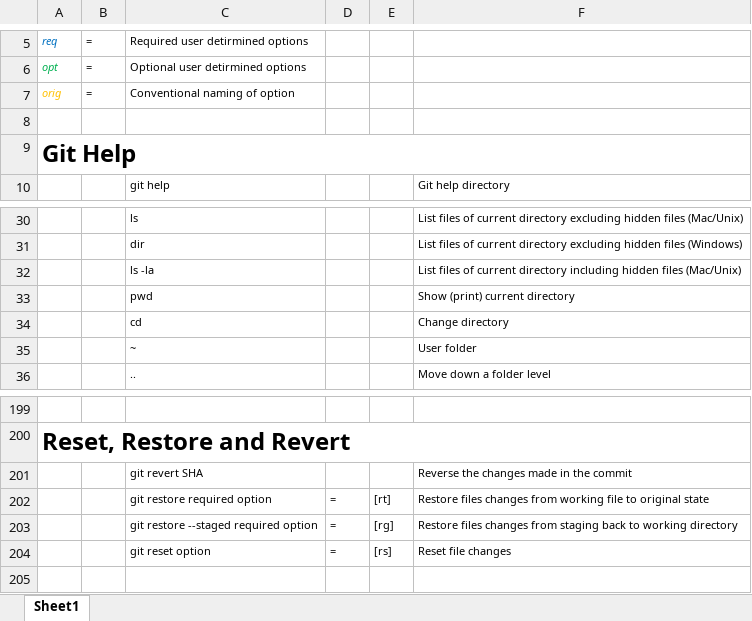
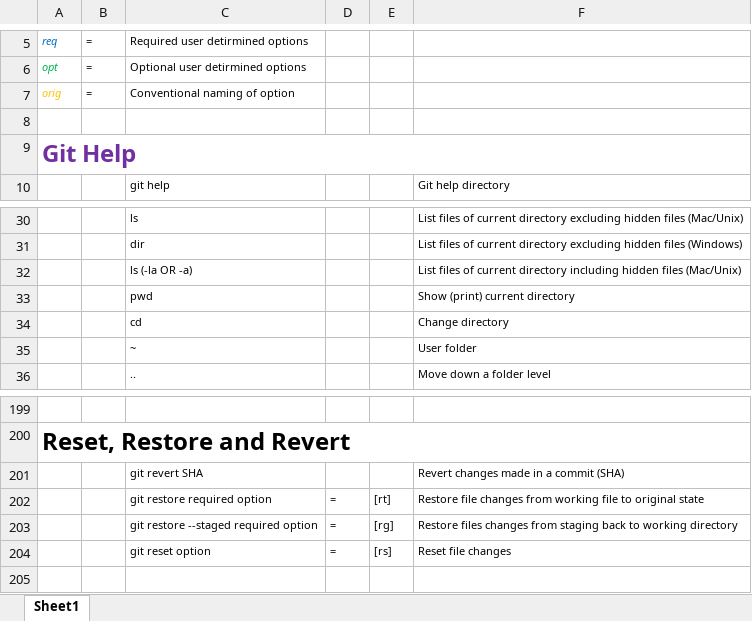
Before and after one commit to BigSteveLittle/git-keyboard-shortcuts, an Excel workbook: git-terminal-keyboard-shortcuts.xlsx, sheet Sheet1, drawn as a sheet; only a part is shown, gaps mark what is left out; values as stored, in another font and other column widths than the file's, no borders; the diff names each change by its address in the sheet, - before the commit and + after, or states it on an @@ line.

Commit message:
These changes to formating and clarification were done on 2021/01/12.

```diff
--- a/git-terminal-keyboard-shortcuts.xlsx (sheet Sheet1)
+++ b/git-terminal-keyboard-shortcuts.xlsx (sheet Sheet1)
-A9 text colour: black
+A9 text colour: #7030A0
-C32: ls -la
+C32: ls (-la OR -a)
-F201: Reverse the changes made in the commit
+F201: Revert changes made in a commit (SHA)
-F202: Restore files changes from…
+F202: Restore file changes from…
```
